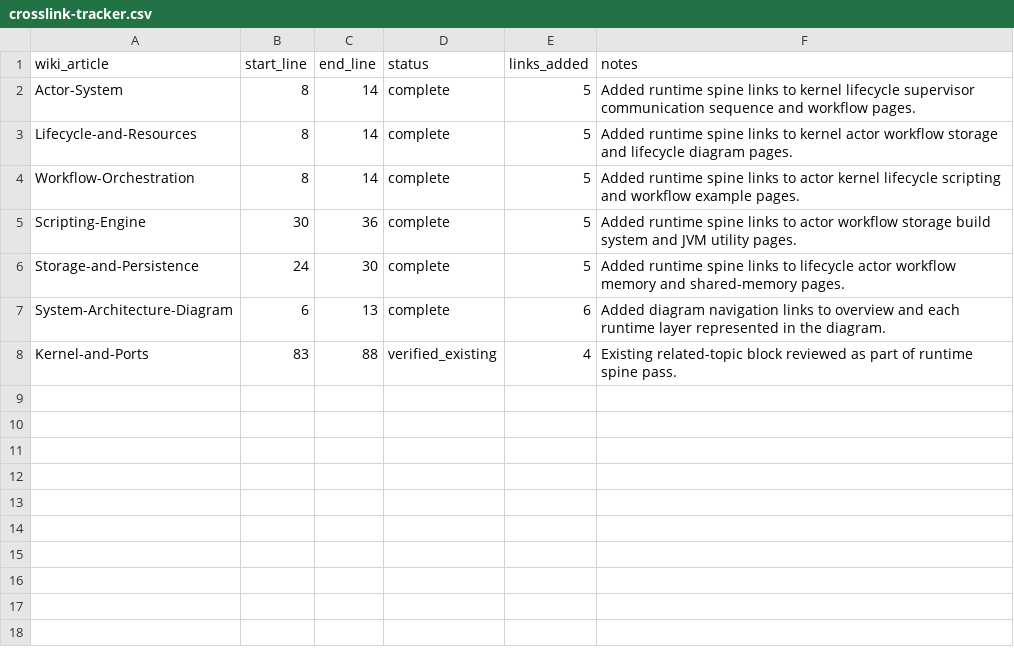
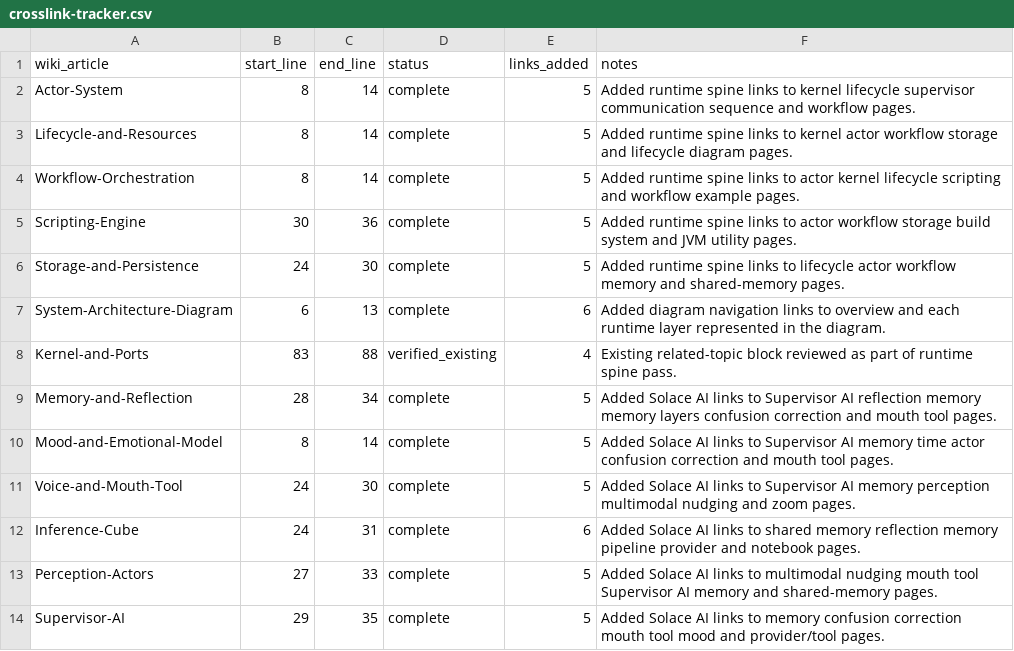
Before and after one commit to SolaceHarmony/SolaceCore, a CSV file: wiki/crosslink-tracker.csv, drawn as a sheet; the diff names each change by its address in the sheet, - before the commit and + after, or states it on an @@ line.

Commit message:
Cross-link Solace AI wiki topics

```diff
--- a/wiki/crosslink-tracker.csv
+++ b/wiki/crosslink-tracker.csv
+row 9: Memory-and-Reflection | 28 | 34 | complete | 5 | Added Solace AI links to Supervisor AI reflection memory memory layers confusion correction and mouth tool pages.
+row 10: Mood-and-Emotional-Model | 8 | 14 | complete | 5 | Added Solace AI links to Supervisor AI memory time actor confusion correction and mouth tool pages.
+row 11: Voice-and-Mouth-Tool | 24 | 30 | complete | 5 | Added Solace AI links to Supervisor AI memory perception multimodal nudging and zoom pages.
+row 12: Inference-Cube | 24 | 31 | complete | 6 | Added Solace AI links to shared memory reflection memory pipeline provider and notebook pages.
+row 13: Perception-Actors | 27 | 33 | complete | 5 | Added Solace AI links to multimodal nudging mouth tool Supervisor AI memory and shared-memory pages.
+row 14: Supervisor-AI | 29 | 35 | complete | 5 | Added Solace AI links to memory confusion correction mouth tool mood and provider/tool pages.
```
Also changed, not shown: 6 other files.
